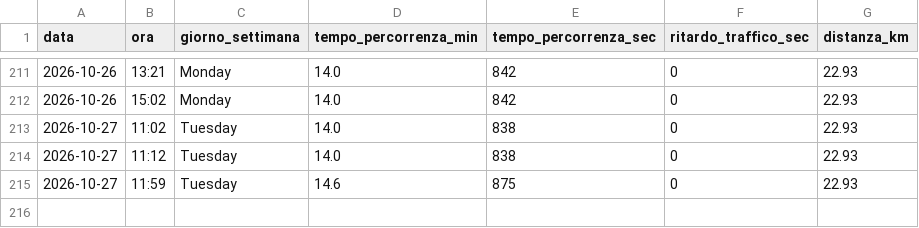
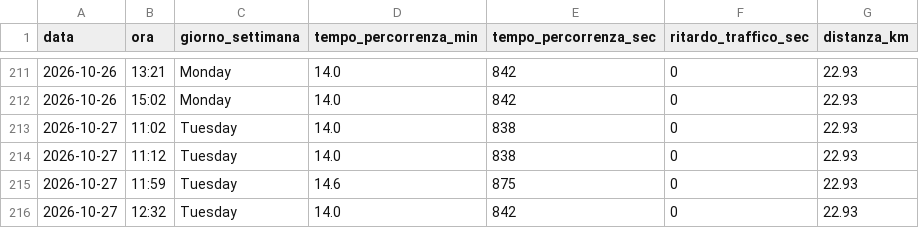
Before and after one commit to carlethegame/traffic-monitor, a CSV file: data/traffic_log.csv, drawn as a sheet; only a part is shown, gaps mark what is left out; the diff names each change by its address in the sheet, - before the commit and + after, or states it on an @@ line.

```diff
--- a/data/traffic_log.csv
+++ b/data/traffic_log.csv
+row 216: 2026-10-27 | 12:32 | Tuesday | 14.0 | 842 | 0 | 22.93
```
